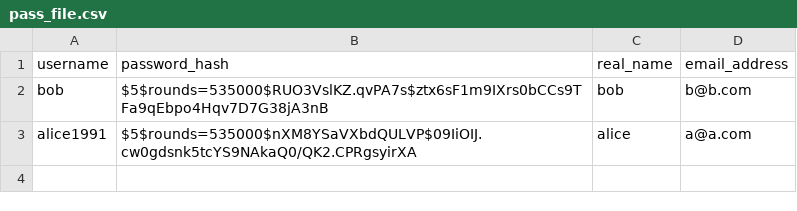
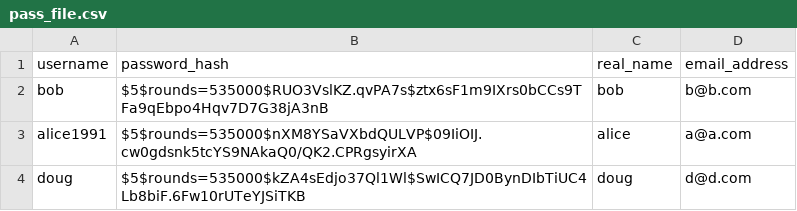
Before and after one commit to read4ever2/week8_lab, a CSV file: static/pass_file.csv, drawn as a sheet; the diff names each change by its address in the sheet, - before the commit and + after, or states it on an @@ line.

```diff
--- a/static/pass_file.csv
+++ b/static/pass_file.csv
+row 4: doug | $5$rounds=535000$kZA4sEdjo37Ql1Wl$SwICQ7JD0BynDIbTiUC4Lb8biF.6Fw10rUTeYJSiTKB | doug | d@d.com
```
Also changed, not shown: 4 other files.
